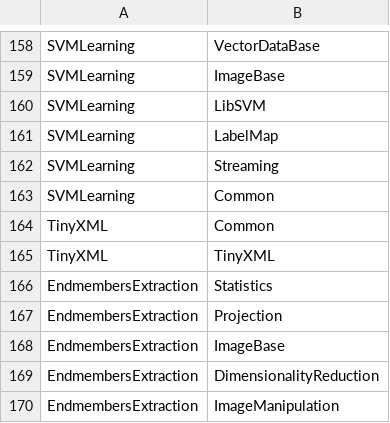
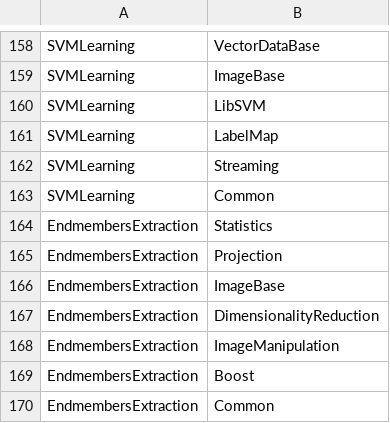
Before and after one commit to orfeotoolbox/OTB-DevUtils, a CSV file: Scripts/modularization/module-depends.csv, drawn as a sheet; only a part is shown, gaps mark what is left out; the shorter side is filled out with more unchanged rows.

Commit message:
ENH: fix for TinyXML

```diff
--- a/Scripts/modularization/module-depends.csv
+++ b/Scripts/modularization/module-depends.csv
@@ -163,4 +163,2 @@ SVMLearning,Streaming
 SVMLearning,Common
-TinyXML,Common
-TinyXML,TinyXML
 EndmembersExtraction,Statistics
```
Also changed, not shown: 1 other file.
